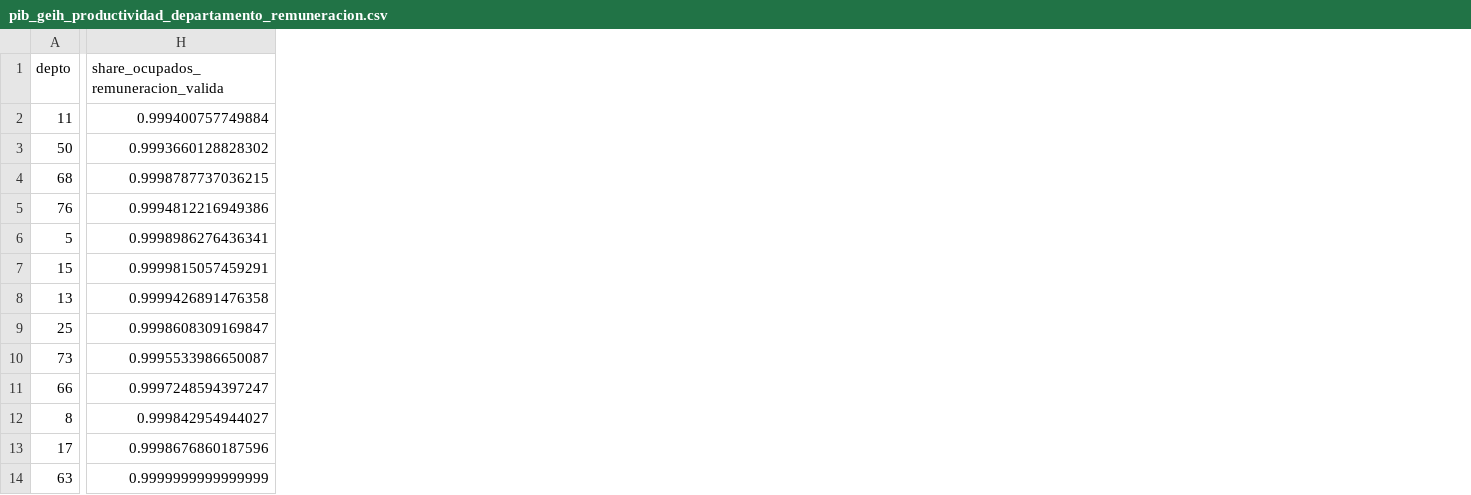
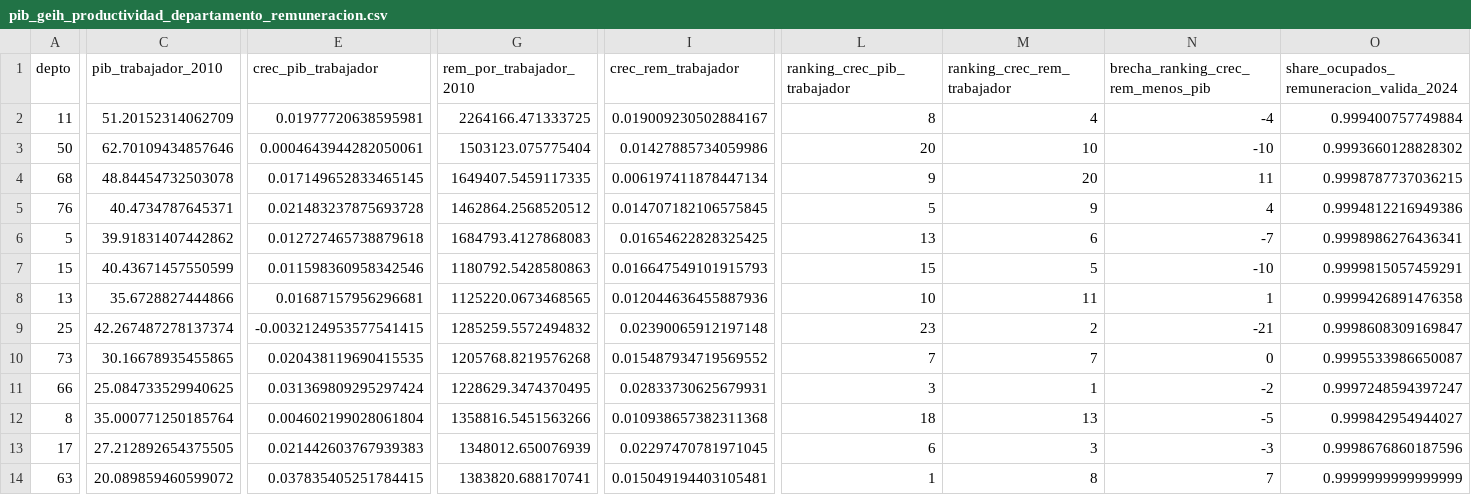
Before and after one commit to Kin-George/CJC-Monitor, a CSV file: Outputs/tables/pib_geih_productividad_departamento_remuneracion.csv, drawn as a sheet; only a part is shown, gaps mark what is left out; addresses are those after the commit; the diff names each change by its address in the sheet, - before the commit and + after, or states it on an @@ line.

Commit message:
Agregar rankings de remuneracion departamental

```diff
--- a/Outputs/tables/pib_geih_productividad_departamento_remuneracion.csv
+++ b/Outputs/tables/pib_geih_productividad_departamento_remuneracion.csv
+column C (pib_trabajador_2010), rows 2-14: 51.20152314062709 | 62.70109434857646 | 48.84454732503078 | 40.4734787645371 | 39.91831407442862 | 40.43671457550599 | 35.6728827444866 | 42.267487278137374 | 30.16678935455865 | 25.084733529940625 | 35.000771250185764 | 27.212892654375505 | 20.089859460599072
+column E (crec_pib_trabajador), rows 2-14: 0.01977720638595981 | 0.0004643944282050061 | 0.017149652833465145 | 0.021483237875693728 | 0.012727465738879618 | 0.011598360958342546 | 0.01687157956296681 | -0.0032124953577541415 | 0.020438119690415535 | 0.031369809295297424 | 0.004602199028061804 | 0.021442603767939383 | 0.037835405251784415
+column G (rem_por_trabajador_2010), rows 2-14: 2264166.471333725 | 1503123.075775404 | 1649407.5459117335 | 1462864.2568520512 | 1684793.4127868083 | 1180792.5428580863 | 1125220.0673468565 | 1285259.5572494832 | 1205768.8219576268 | 1228629.3474370495 | 1358816.5451563266 | 1348012.650076939 | 1383820.688170741
+column I (crec_rem_trabajador), rows 2-14: 0.019009230502884167 | 0.01427885734059986 | 0.006197411878447134 | 0.014707182106575845 | 0.01654622828325425 | 0.016647549101915793 | 0.012044636455887936 | 0.02390065912197148 | 0.015487934719569552 | 0.02833730625679931 | 0.010938657382311368 | 0.02297470781971045 | 0.015049194403105481
+column L (ranking_crec_pib_trabajador), rows 2-14: 8 | 20 | 9 | 5 | 13 | 15 | 10 | 23 | 7 | 3 | 18 | 6 | 1
+column M (ranking_crec_rem_trabajador), rows 2-14: 4 | 10 | 20 | 9 | 6 | 5 | 11 | 2 | 7 | 1 | 13 | 3 | 8
+column N, rows 1-14: brecha_ranking_crec_rem_menos_pib | -4 | -10 | 11 | 4 | -7 | -10 | 1 | -21 | 0 | -2 | -5 | -3 | 7
-O1: share_ocupados_remuneracion_valida
+O1: share_ocupados_remuneracion_valida_2024
```
Also changed, not shown: Paper/tables/pib_geih_productividad_departamento_remuneracion.csv, 9 other files.
